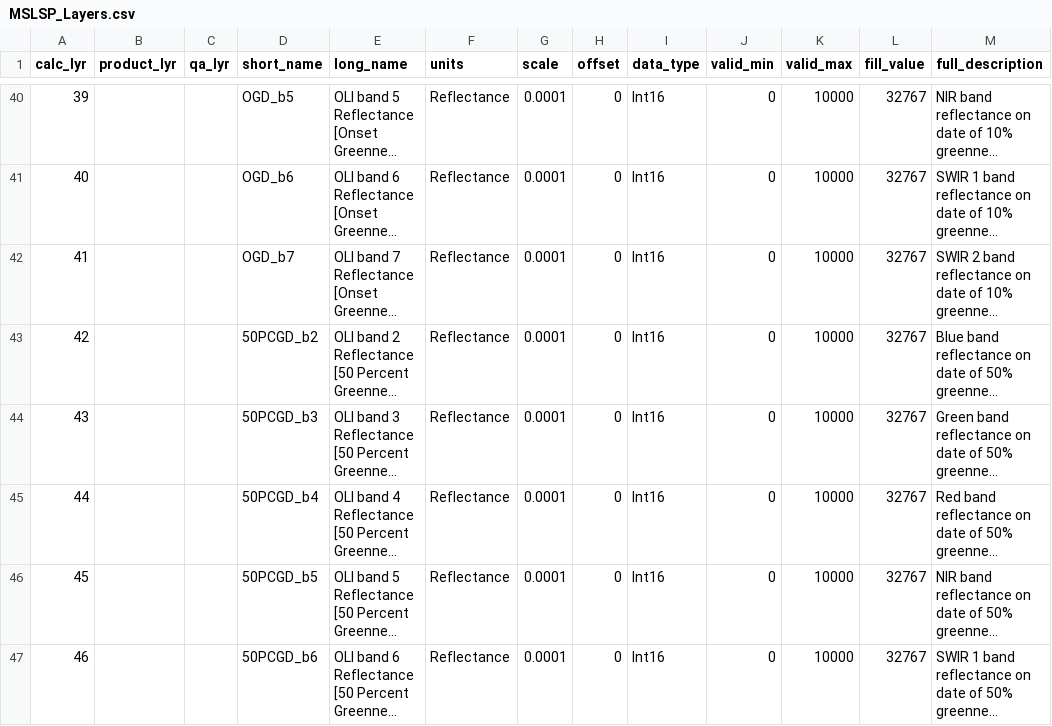
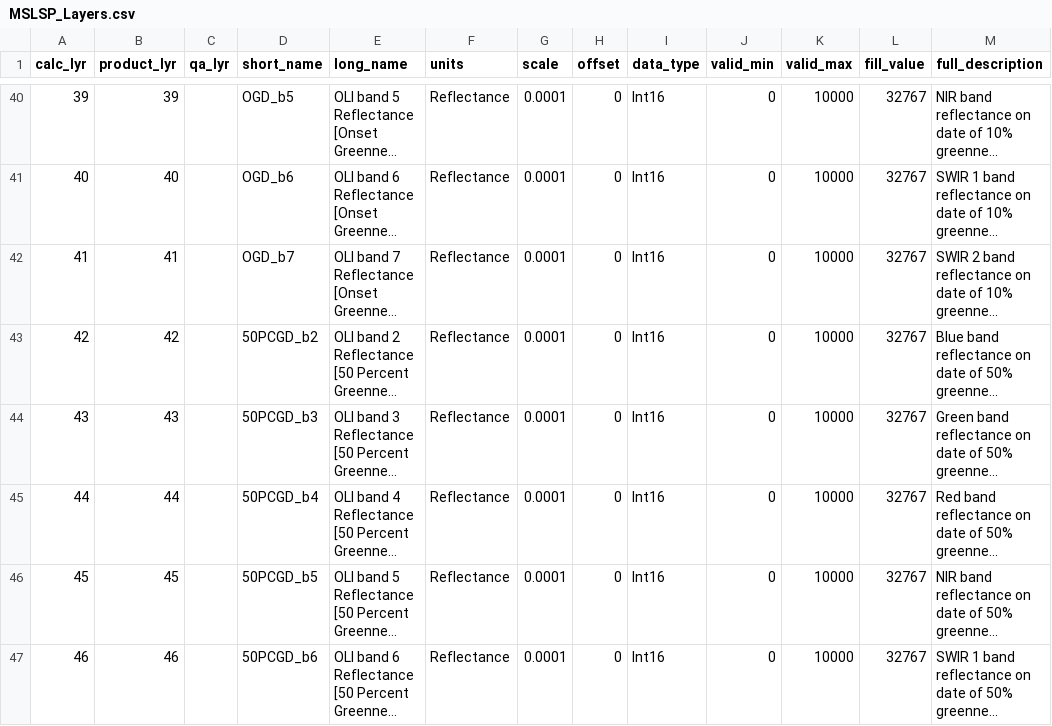
Before and after one commit to BU-LCSC/MSLSP, a CSV file: MSLSP_Layers.csv, drawn as a sheet; only a part is shown, gaps mark what is left out; long unchanged cells end in …; the diff covers the shown part only; the diff names each change by its address in the sheet, - before the commit and + after, or states it on an @@ line.

```diff
--- a/MSLSP_Layers.csv
+++ b/MSLSP_Layers.csv
-B40 (product_lyr): (empty)
+B40 (product_lyr): 39
-B41 (product_lyr): (empty)
+B41 (product_lyr): 40
-B42 (product_lyr): (empty)
+B42 (product_lyr): 41
-B43 (product_lyr): (empty)
+B43 (product_lyr): 42
-B44 (product_lyr): (empty)
+B44 (product_lyr): 43
-B45 (product_lyr): (empty)
+B45 (product_lyr): 44
-B46 (product_lyr): (empty)
+B46 (product_lyr): 45
-B47 (product_lyr): (empty)
+B47 (product_lyr): 46
```
Also changed, not shown: 50 edited cells elsewhere in this file, 3 other files.
